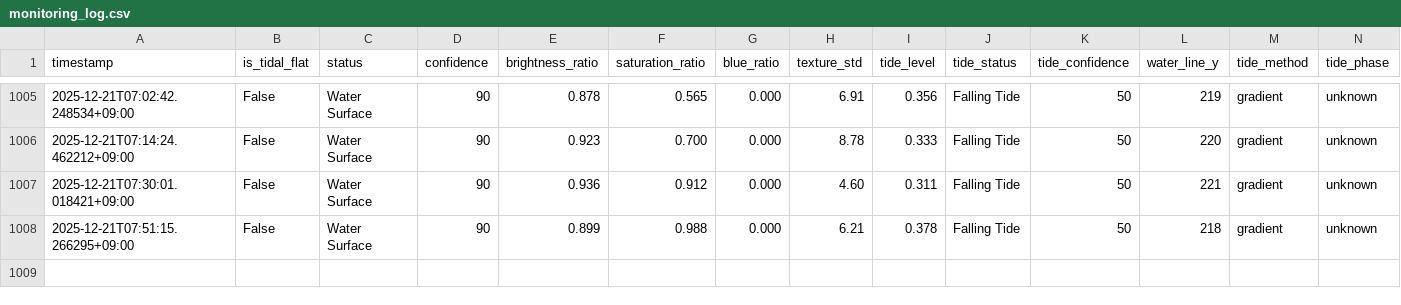
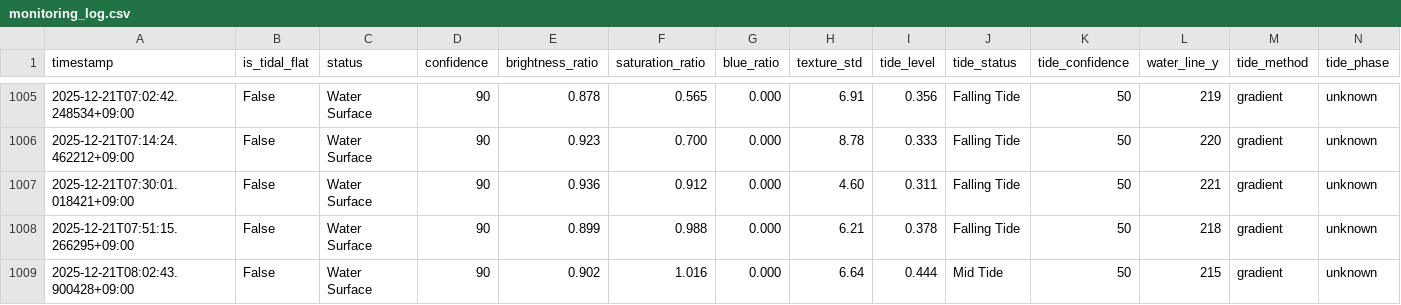
Before and after one commit to kitsukisaiseikyo-byte/nayako-higata, a CSV file: results/monitoring_log.csv, drawn as a sheet; only a part is shown, gaps mark what is left out; rows hold the shown columns only; the diff names each change by its address in the sheet, - before the commit and + after, or states it on an @@ line.

```diff
--- a/results/monitoring_log.csv
+++ b/results/monitoring_log.csv
+row 1009: 2025-12-21T08:02:43.900428+09:00 | False | Water Surface | 90 | 0.902 | 1.016 | 0.000 | 6.64 | 0.444 | Mid Tide | 50 | 215 | gradient | unknown
```
Also changed, not shown: 3 other files.
